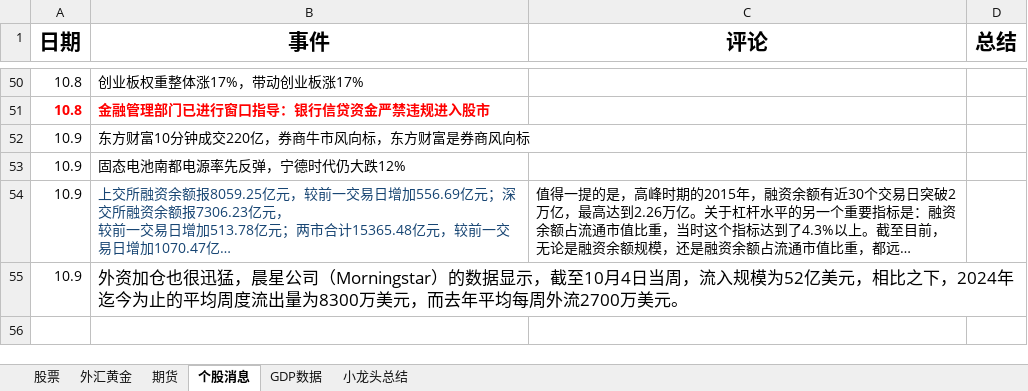
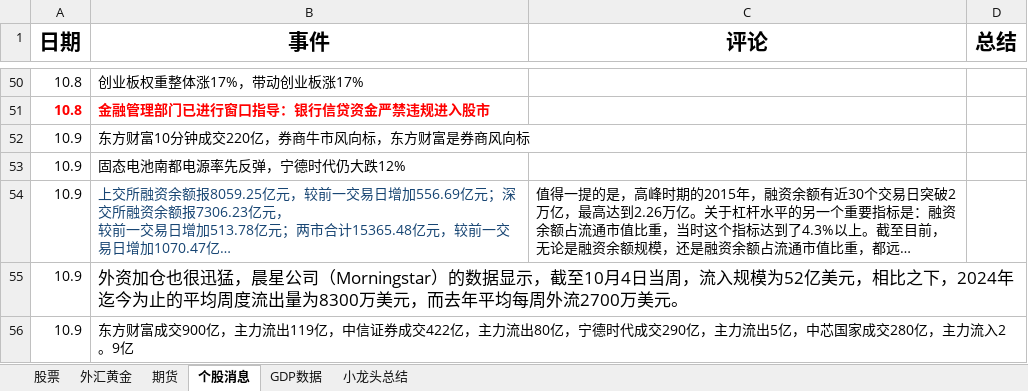
Before and after one commit to namelcx/military_org_new, an Excel workbook: 证券记录.xlsx, sheet 个股消息, drawn as a sheet; only a part is shown, gaps mark what is left out; long unchanged cells end in …; values as stored, in another font and other column widths than the file's, no borders; the diff names each change by its address in the sheet, - before the commit and + after, or states it on an @@ line.

Commit message:
change

```diff
--- a/证券记录.xlsx (sheet 个股消息)
+++ b/证券记录.xlsx (sheet 个股消息)
+row 56: 10.9 | 东方财富成交900亿，主力流出119亿，中信证券成交422亿，主力流出80亿，宁德时代成交290亿，主力流出5亿，中芯国家成交280亿，主力流入2。9亿
```
Also changed, not shown: sheet 股票.
